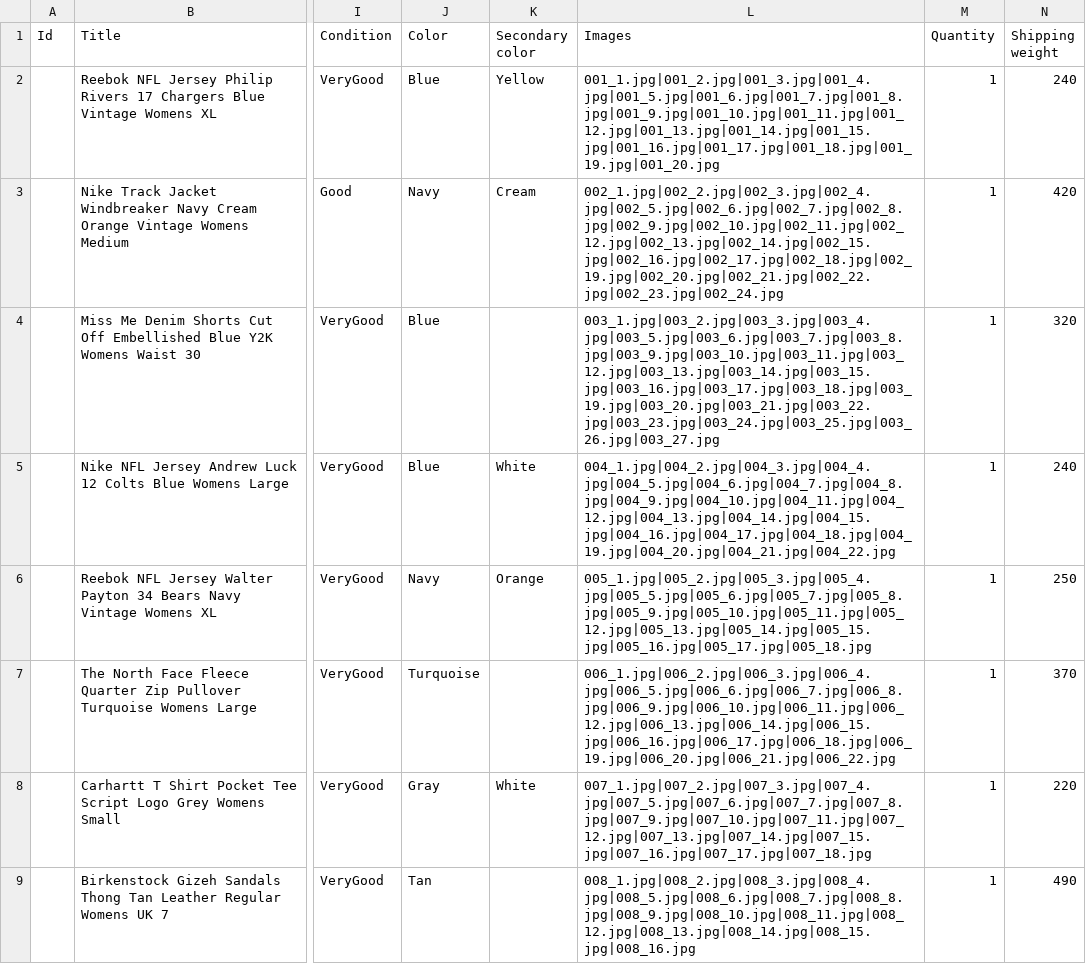
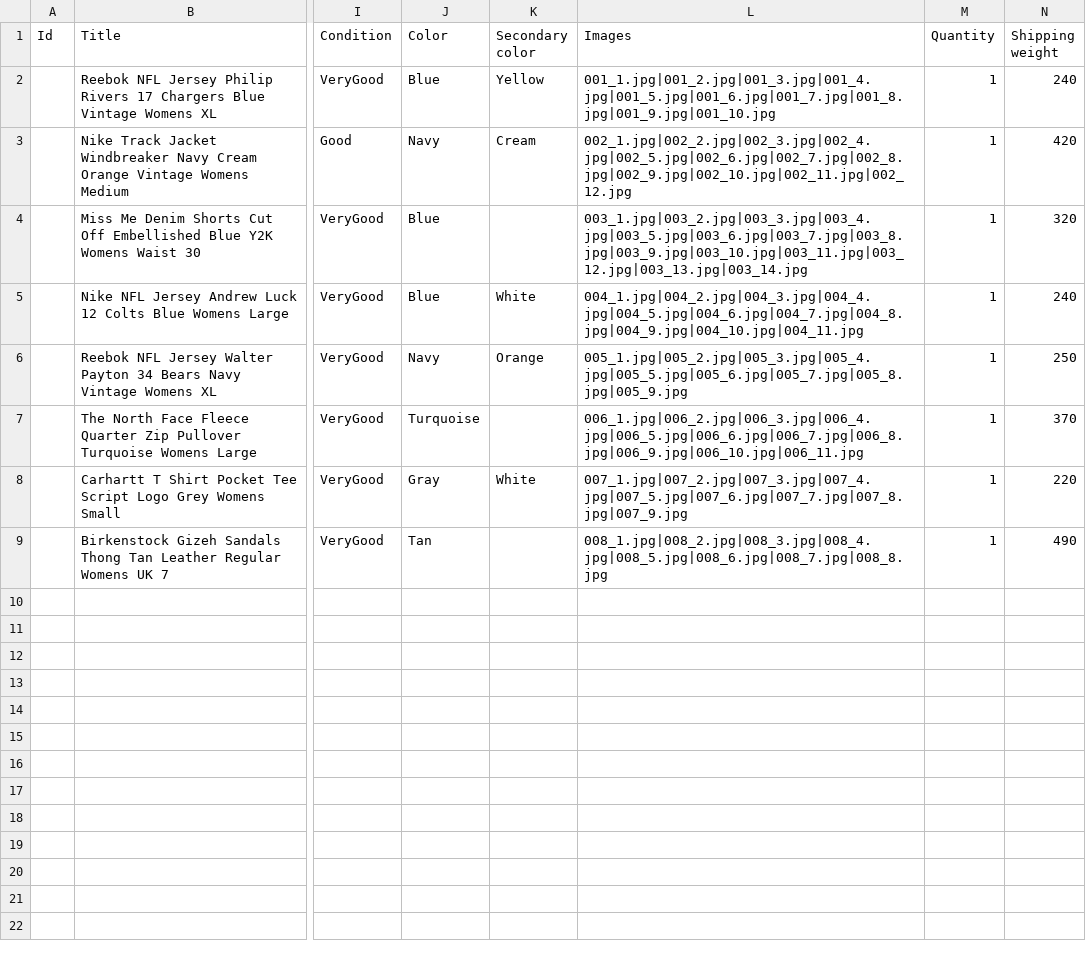
Before and after one commit to Mrwilson1882/Milltown-Archive, a CSV file: crosslist/batch-2/listings.csv, drawn as a sheet; only a part is shown, gaps mark what is left out; the diff names each change by its address in the sheet, - before the commit and + after, or states it on an @@ line.

```diff
--- a/crosslist/batch-2/listings.csv
+++ b/crosslist/batch-2/listings.csv
-L2 (Images): 001_1.jpg|001_2.jpg|001_3.jpg|001_4.jpg|001_5.jpg|001_6.jpg|001_7.jpg|001_8.jpg|001_9.jpg|001_10.jpg|001_11.jpg|001_12.jpg|001_13.jpg|001_14.jpg|001_15.jpg|001_16.jpg|001_17.jpg|001_18.jpg|001_19.jpg|001_20.jpg
+L2 (Images): 001_1.jpg|001_2.jpg|001_3.jpg|001_4.jpg|001_5.jpg|001_6.jpg|001_7.jpg|001_8.jpg|001_9.jpg|001_10.jpg
-L3 (Images): 002_1.jpg|002_2.jpg|002_3.jpg|002_4.jpg|002_5.jpg|002_6.jpg|002_7.jpg|002_8.jpg|002_9.jpg|002_10.jpg|002_11.jpg|002_12.jpg|002_13.jpg|002_14.jpg|002_15.jpg|002_16.jpg|002_17.jpg|002_18.jpg|002_19.jpg|002_20.jpg|002_21.jpg|002_22.jpg|002_23.jpg|002_24.jpg
+L3 (Images): 002_1.jpg|002_2.jpg|002_3.jpg|002_4.jpg|002_5.jpg|002_6.jpg|002_7.jpg|002_8.jpg|002_9.jpg|002_10.jpg|002_11.jpg|002_12.jpg
-L4 (Images): 003_1.jpg|003_2.jpg|003_3.jpg|003_4.jpg|003_5.jpg|003_6.jpg|003_7.jpg|003_8.jpg|003_9.jpg|003_10.jpg|003_11.jpg|003_12.jpg|003_13.jpg|003_14.jpg|003_15.jpg|003_16.jpg|003_17.jpg|003_18.jpg|003_19.jpg|003_20.jpg|003_21.jpg|003_22.jpg|003_23.jpg|003_24.jpg|003_25.jpg|003_26.jpg|003_27.jpg
+L4 (Images): 003_1.jpg|003_2.jpg|003_3.jpg|003_4.jpg|003_5.jpg|003_6.jpg|003_7.jpg|003_8.jpg|003_9.jpg|003_10.jpg|003_11.jpg|003_12.jpg|003_13.jpg|003_14.jpg
-L5 (Images): 004_1.jpg|004_2.jpg|004_3.jpg|004_4.jpg|004_5.jpg|004_6.jpg|004_7.jpg|004_8.jpg|004_9.jpg|004_10.jpg|004_11.jpg|004_12.jpg|004_13.jpg|004_14.jpg|004_15.jpg|004_16.jpg|004_17.jpg|004_18.jpg|004_19.jpg|004_20.jpg|004_21.jpg|004_22.jpg
+L5 (Images): 004_1.jpg|004_2.jpg|004_3.jpg|004_4.jpg|004_5.jpg|004_6.jpg|004_7.jpg|004_8.jpg|004_9.jpg|004_10.jpg|004_11.jpg
-L6 (Images): 005_1.jpg|005_2.jpg|005_3.jpg|005_4.jpg|005_5.jpg|005_6.jpg|005_7.jpg|005_8.jpg|005_9.jpg|005_10.jpg|005_11.jpg|005_12.jpg|005_13.jpg|005_14.jpg|005_15.jpg|005_16.jpg|005_17.jpg|005_18.jpg
+L6 (Images): 005_1.jpg|005_2.jpg|005_3.jpg|005_4.jpg|005_5.jpg|005_6.jpg|005_7.jpg|005_8.jpg|005_9.jpg
-L7 (Images): 006_1.jpg|006_2.jpg|006_3.jpg|006_4.jpg|006_5.jpg|006_6.jpg|006_7.jpg|006_8.jpg|006_9.jpg|006_10.jpg|006_11.jpg|006_12.jpg|006_13.jpg|006_14.jpg|006_15.jpg|006_16.jpg|006_17.jpg|006_18.jpg|006_19.jpg|006_20.jpg|006_21.jpg|006_22.jpg
+L7 (Images): 006_1.jpg|006_2.jpg|006_3.jpg|006_4.jpg|006_5.jpg|006_6.jpg|006_7.jpg|006_8.jpg|006_9.jpg|006_10.jpg|006_11.jpg
-L8 (Images): 007_1.jpg|007_2.jpg|007_3.jpg|007_4.jpg|007_5.jpg|007_6.jpg|007_7.jpg|007_8.jpg|007_9.jpg|007_10.jpg|007_11.jpg|007_12.jpg|007_13.jpg|007_14.jpg|007_15.jpg|007_16.jpg|007_17.jpg|007_18.jpg
+L8 (Images): 007_1.jpg|007_2.jpg|007_3.jpg|007_4.jpg|007_5.jpg|007_6.jpg|007_7.jpg|007_8.jpg|007_9.jpg
-L9 (Images): 008_1.jpg|008_2.jpg|008_3.jpg|008_4.jpg|008_5.jpg|008_6.jpg|008_7.jpg|008_8.jpg|008_9.jpg|008_10.jpg|008_11.jpg|008_12.jpg|008_13.jpg|008_14.jpg|008_15.jpg|008_16.jpg
+L9 (Images): 008_1.jpg|008_2.jpg|008_3.jpg|008_4.jpg|008_5.jpg|008_6.jpg|008_7.jpg|008_8.jpg
```
Also changed, not shown: crosslist/batch-2/mapping.csv, 1 other file.
